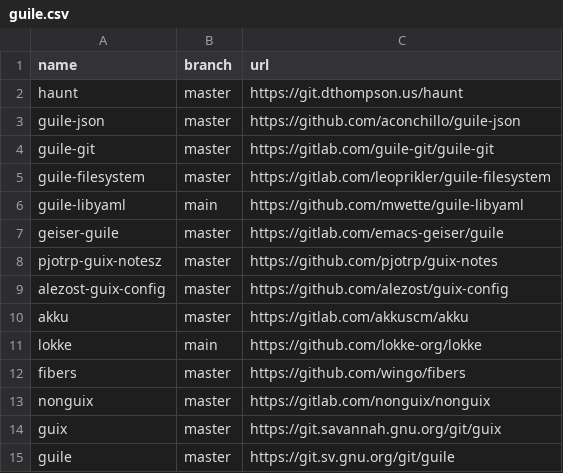
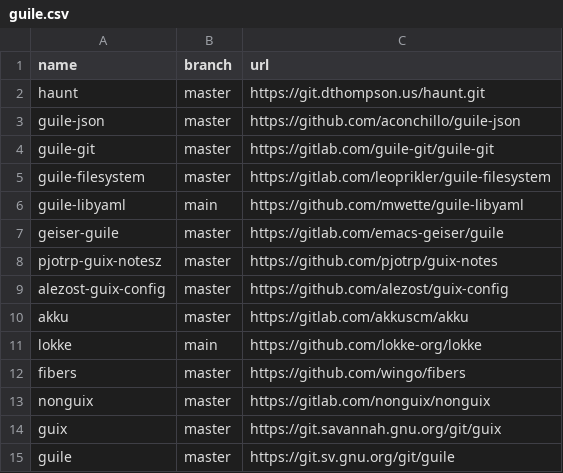
Before and after one commit to easbarba/lar, a CSV file: .config/qas/guile.csv, drawn as a sheet.

Commit message:
qas/guile: add haunt

```diff
--- a/.config/qas/guile.csv
+++ b/.config/qas/guile.csv
@@ -1,3 +1,3 @@
 name,branch,url
-haunt,master,https://git.dthompson.us/haunt
+haunt,master,https://git.dthompson.us/haunt.git
 guile-json,master,https://github.com/aconchillo/guile-json
```
